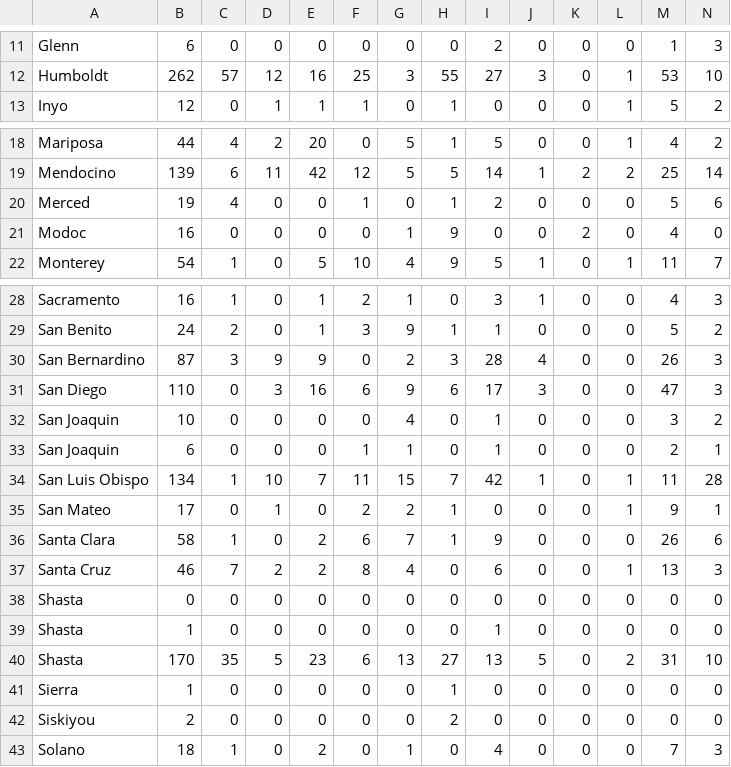
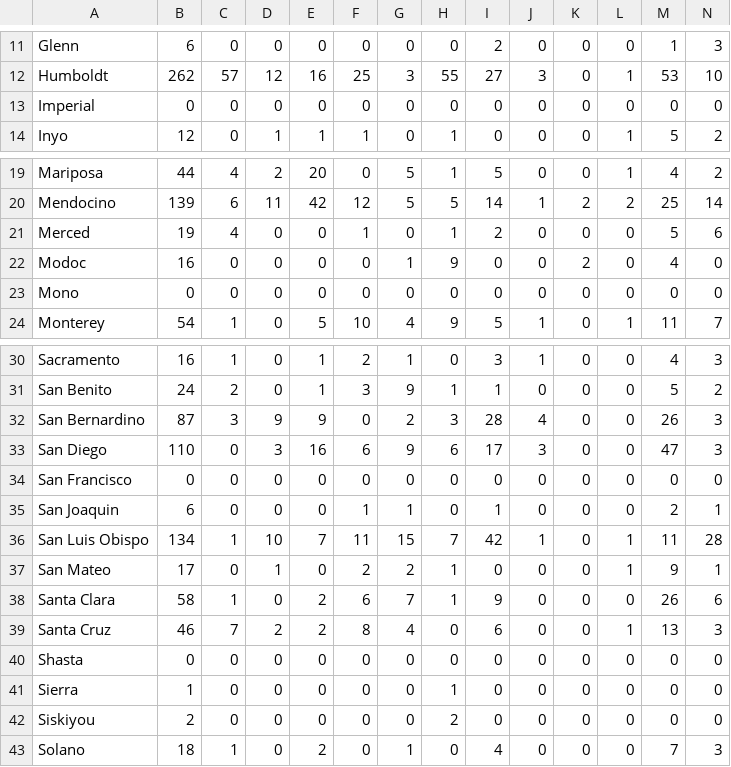
Before and after one commit to AaditT/wildfire, a CSV file: csv/2015_data.csv, drawn as a sheet; only a part is shown, gaps mark what is left out.

Commit message:
update

```diff
--- a/csv/2015_data.csv
+++ b/csv/2015_data.csv
@@ -12,2 +12,3 @@ Glenn,6,0,0,0,0,0,0,2,0,0,0,1,3
 Humboldt,262,57,12,16,25,3,55,27,3,0,1,53,10
+Imperial,0,0,0,0,0,0,0,0,0,0,0,0,0
 Inyo,12,0,1,1,1,0,1,0,0,0,1,5,2
@@ -21,2 +22,3 @@ Merced,19,4,0,0,1,0,1,2,0,0,0,5,6
 Modoc,16,0,0,0,0,1,9,0,0,2,0,4,0
+Mono,0,0,0,0,0,0,0,0,0,0,0,0,0
 Monterey,54,1,0,5,10,4,9,5,1,0,1,11,7
@@ -31,3 +33,3 @@ San Bernardino,87,3,9,9,0,2,3,28,4,0,0,26,3
 San Diego,110,0,3,16,6,9,6,17,3,0,0,47,3
-San Joaquin,10,0,0,0,0,4,0,1,0,0,0,3,2
+San Francisco,0,0,0,0,0,0,0,0,0,0,0,0,0
 San Joaquin,6,0,0,0,1,1,0,1,0,0,0,2,1
@@ -38,4 +40,2 @@ Santa Cruz,46,7,2,2,8,4,0,6,0,0,1,13,3
 Shasta,0,0,0,0,0,0,0,0,0,0,0,0,0
-Shasta,1,0,0,0,0,0,0,1,0,0,0,0,0
-Shasta,170,35,5,23,6,13,27,13,5,0,2,31,10
 Sierra,1,0,0,0,0,0,1,0,0,0,0,0,0
```
